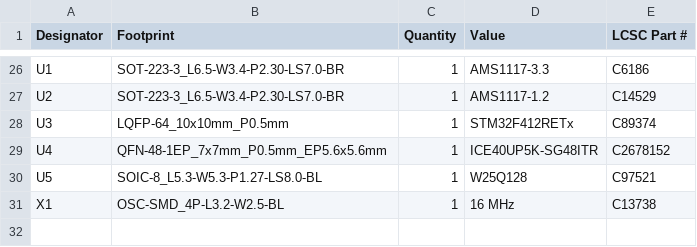
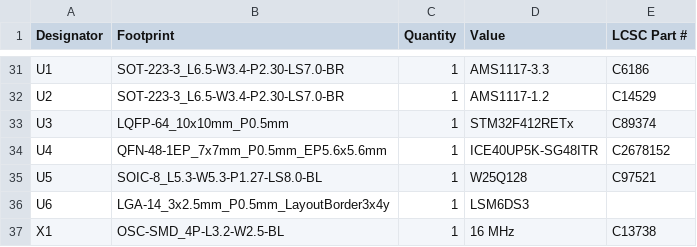
Before and after one commit to jdekanter077/iCEBrainstorm, a CSV file: iCEBrainstorm/production/bom.csv, drawn as a sheet; only a part is shown, gaps mark what is left out; the diff covers the shown part only.

```diff
--- a/iCEBrainstorm/production/bom.csv
+++ b/iCEBrainstorm/production/bom.csv
@@ -30,2 +35,3 @@ U4,QFN-48-1EP_7x7mm_P0.5mm_EP5.6x5.6mm,1,ICE40UP5K-SG48ITR,C2678152
 U5,SOIC-8_L5.3-W5.3-P1.27-LS8.0-BL,1,W25Q128,C97521
+U6,LGA-14_3x2.5mm_P0.5mm_LayoutBorder3x4y,1,LSM6DS3,
 X1,OSC-SMD_4P-L3.2-W2.5-BL,1,16 MHz,C13738
```
Also changed, not shown: 9 added rows, 4 removed rows and 27 edited cells elsewhere in this file, iCEBrainstorm/production/designators.csv, iCEBrainstorm/production/positions.csv, 18 other files.
